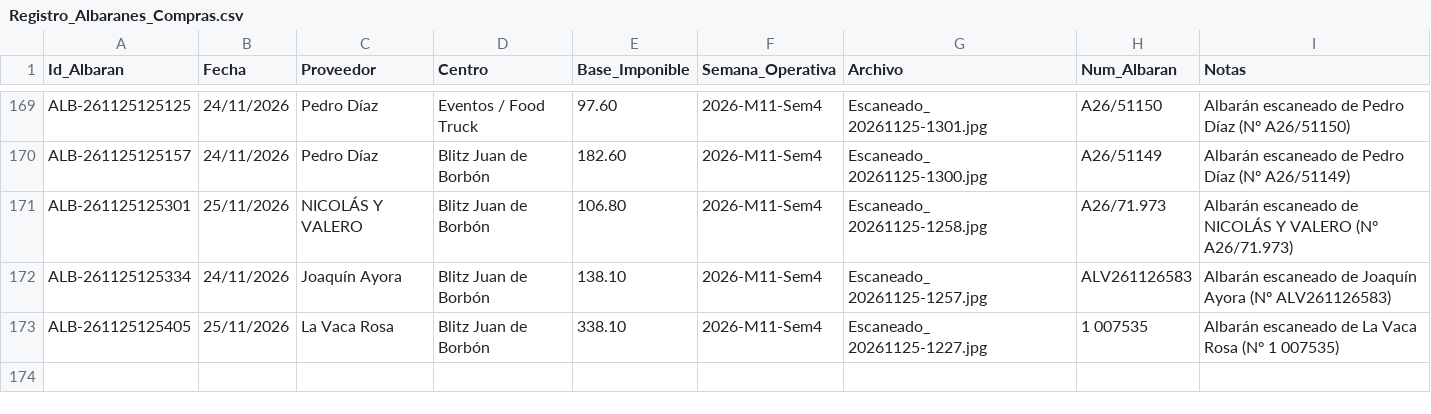
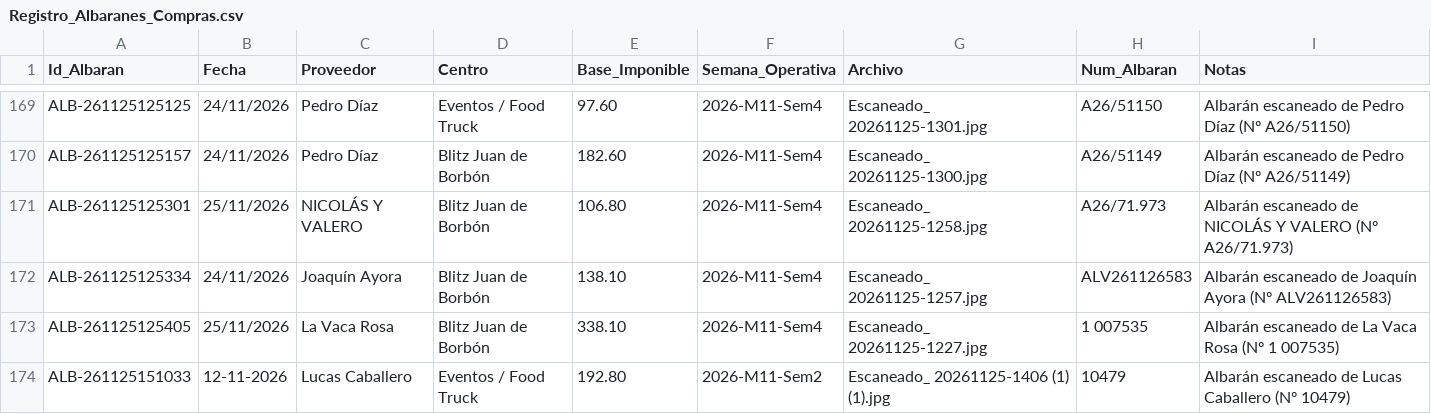
Before and after one commit to salvaandreo-lab/blitz-stock, a CSV file: Registro_Albaranes_Compras.csv, drawn as a sheet; only a part is shown, gaps mark what is left out.

Commit message:
Actualización de Registro_Albaranes_Compras.csv

```diff
--- a/Registro_Albaranes_Compras.csv
+++ b/Registro_Albaranes_Compras.csv
@@ -173 +173,2 @@ ALB-261125125334,24/11/2026,Joaquín Ayora,Blitz Juan de Borbón,138.10,2026-M11
 ALB-261125125405,25/11/2026,La Vaca Rosa,Blitz Juan de Borbón,338.10,2026-M11-Sem4,Escaneado_ 20261125-1227.jpg,1 007535,Albarán escaneado de La Vaca Rosa (Nº 1 007535)
+ALB-261125151033,12-11-2026,Lucas Caballero,Eventos / Food Truck,192.80,2026-M11-Sem2,Escaneado_ 20261125-1406 (1) (1).jpg,10479,Albarán escaneado de Lucas Caballero (Nº 10479)
```
